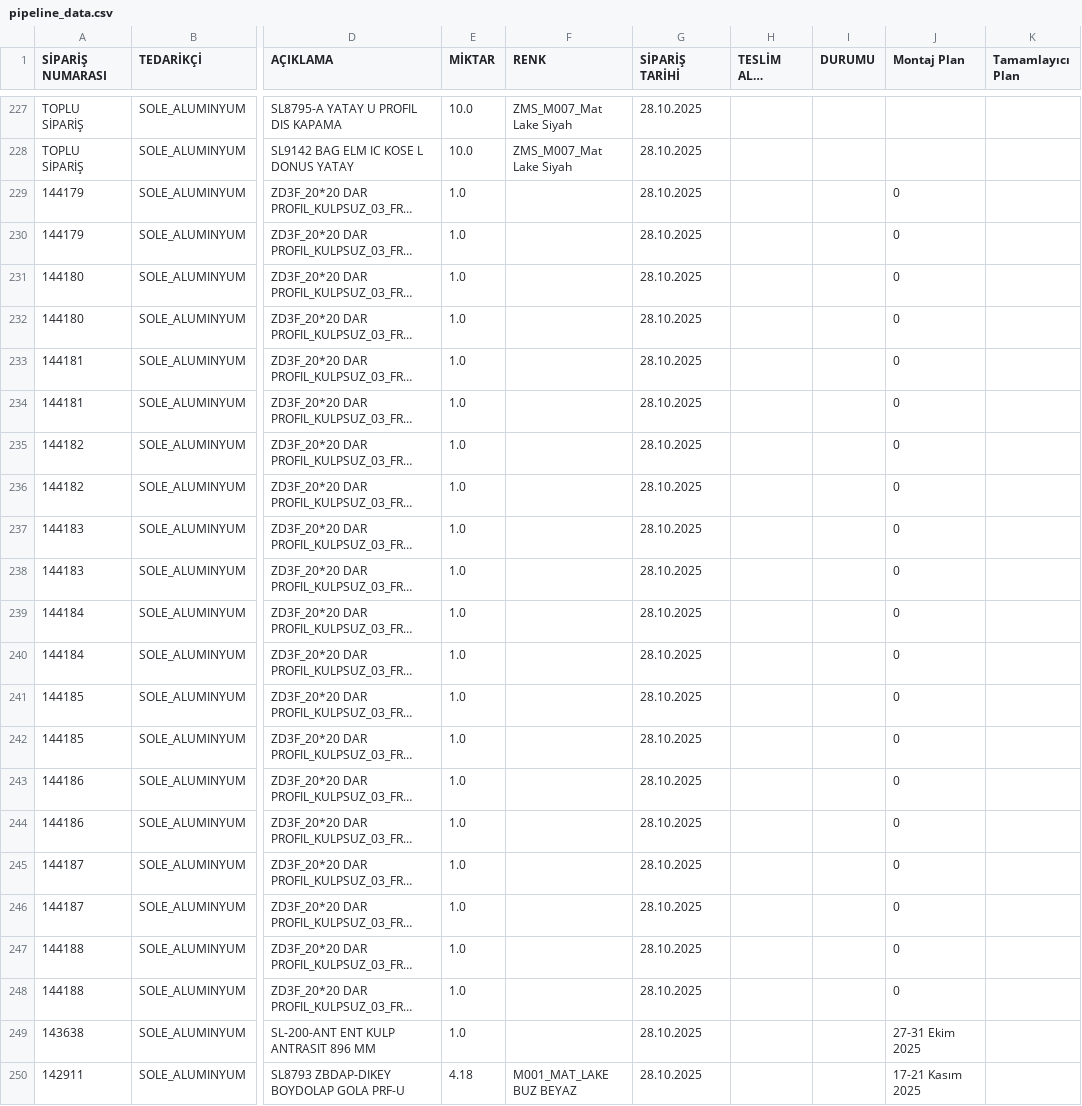
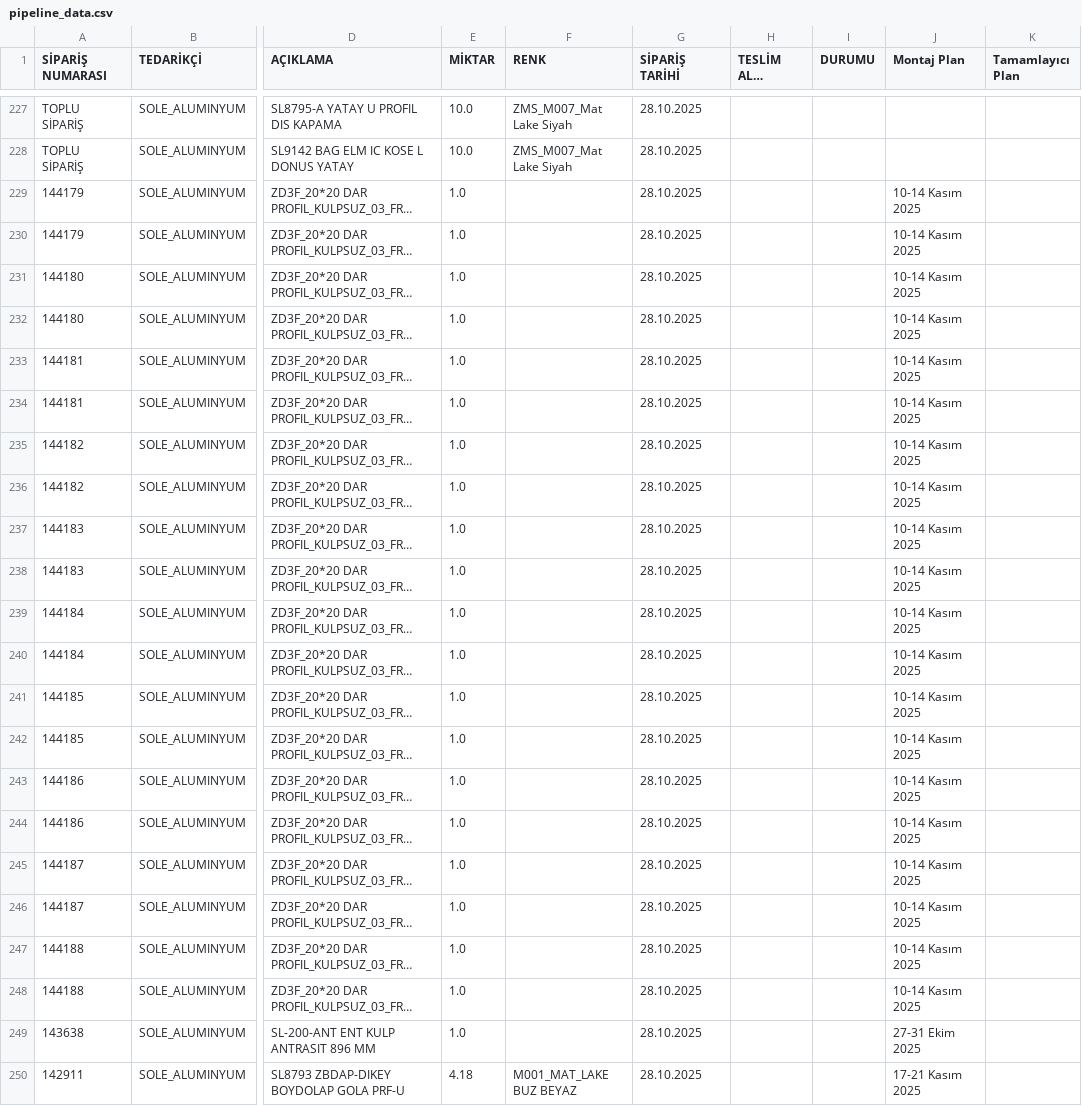
Before and after one commit to denizozarikan93/satinalma, a CSV file: pipeline_data.csv, drawn as a sheet; only a part is shown, gaps mark what is left out; long unchanged cells end in …; the diff names each change by its address in the sheet, - before the commit and + after, or states it on an @@ line.

```diff
--- a/pipeline_data.csv
+++ b/pipeline_data.csv
-J229:J248 (Montaj Plan): 0
+J229:J248 (Montaj Plan): 10-14 Kasım 2025
```
Also changed, not shown: 1 other file.
